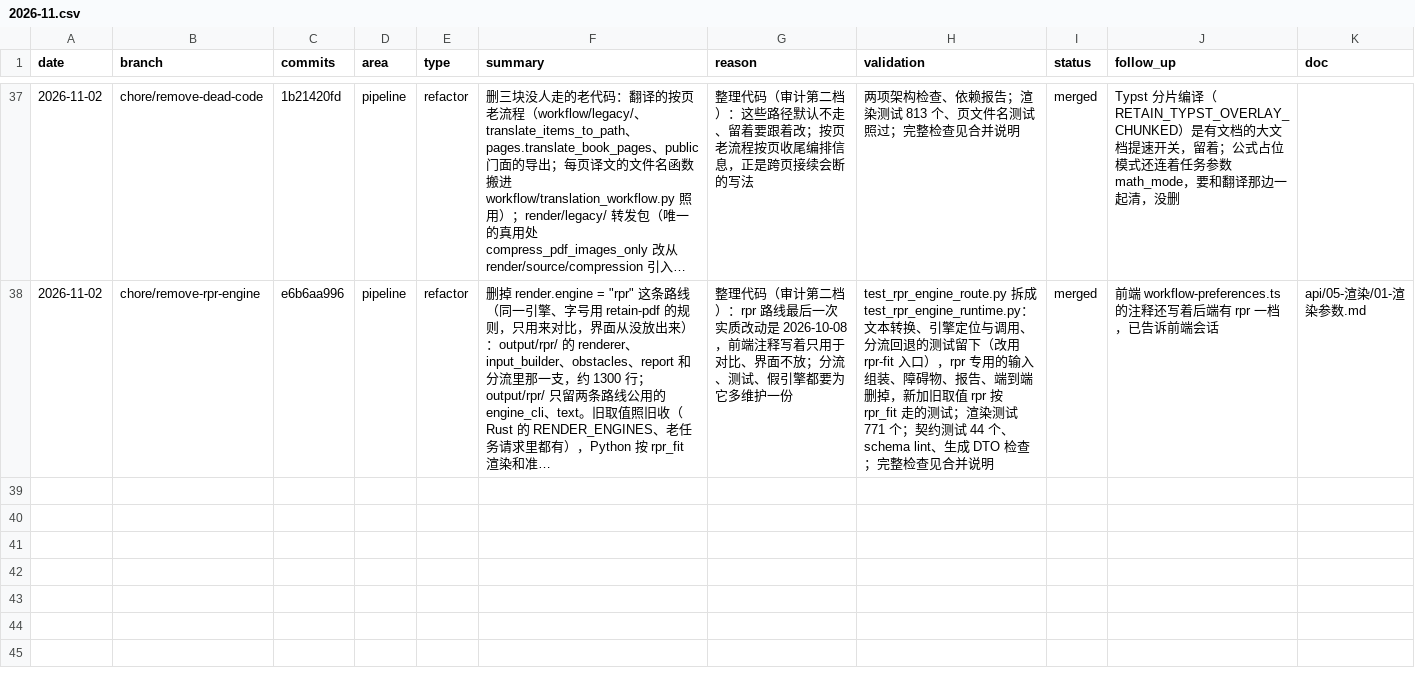
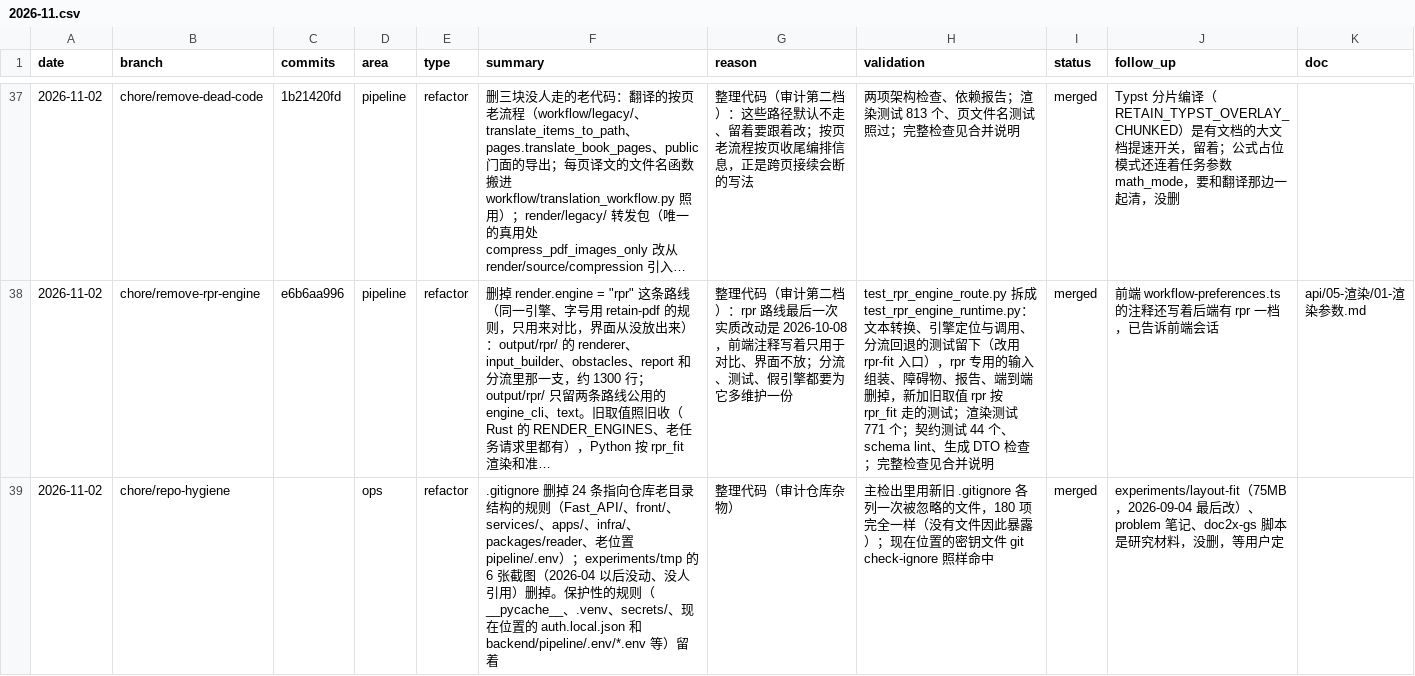
Before and after one commit to wxyhgk/retain-pdf, a CSV file: docs/ops/devlog/2026-11.csv, drawn as a sheet; only a part is shown, gaps mark what is left out; long unchanged cells end in …; the diff names each change by its address in the sheet, - before the commit and + after, or states it on an @@ line.

```diff
--- a/docs/ops/devlog/2026-11.csv
+++ b/docs/ops/devlog/2026-11.csv
+row 39: 2026-11-02 | chore/repo-hygiene |  | ops | refactor | .gitignore 删掉 24 条指向仓库老目录结构的规则（Fast_API/、front/、services/、apps/、infra/、packages/reader、老位置 pipeline/.env）；experiments/tmp 的 6 张截图（2026-04 以后没动、没人引用）删掉。保护性的规则（__pycache__、.venv、secrets/、现在位置的 auth.local.json 和 backend/pipeline/.env/*.env 等）留着 | 整理代码（审计仓库杂物） | 主检出里用新旧 .gitignore 各列一次被忽略的文件，180 项完全一样（没有文件因此暴露）；现在位置的密钥文件 git check-ignore 照样命中 | merged | experiments/layout-fit（75MB，2026-09-04 最后改）、problem 笔记、doc2x-gs 脚本是研究材料，没删，等用户定
```
Also changed, not shown: 7 other files.
